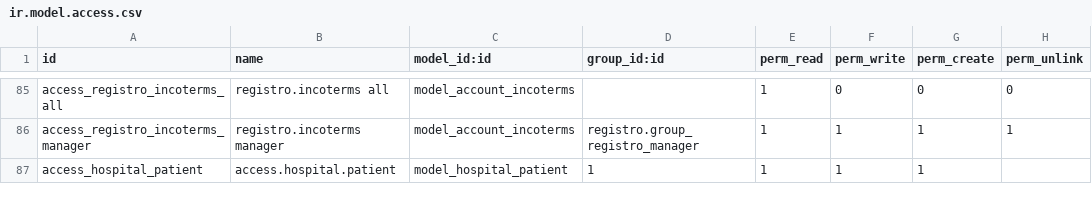
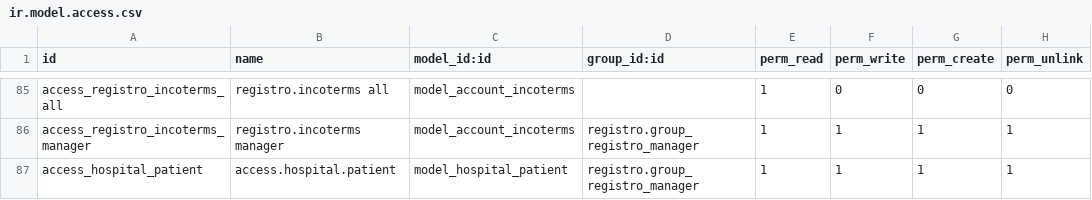
Before and after one commit to salusutis/erp_scuola, a CSV file: security/ir.model.access.csv, drawn as a sheet; only a part is shown, gaps mark what is left out.

Commit message:
update

```diff
--- a/security/ir.model.access.csv
+++ b/security/ir.model.access.csv
@@ -86,2 +86,2 @@ access_registro_incoterms_all,registro.incoterms all,model_account_incoterms,,1,
 access_registro_incoterms_manager,registro.incoterms manager,model_account_incoterms,registro.group_registro_manager,1,1,1,1
-access_hospital_patient,access.hospital.patient,model_hospital_patient,1,1,1,1
+access_hospital_patient,access.hospital.patient,model_hospital_patient,registro.group_registro_manager,1,1,1,1
```
